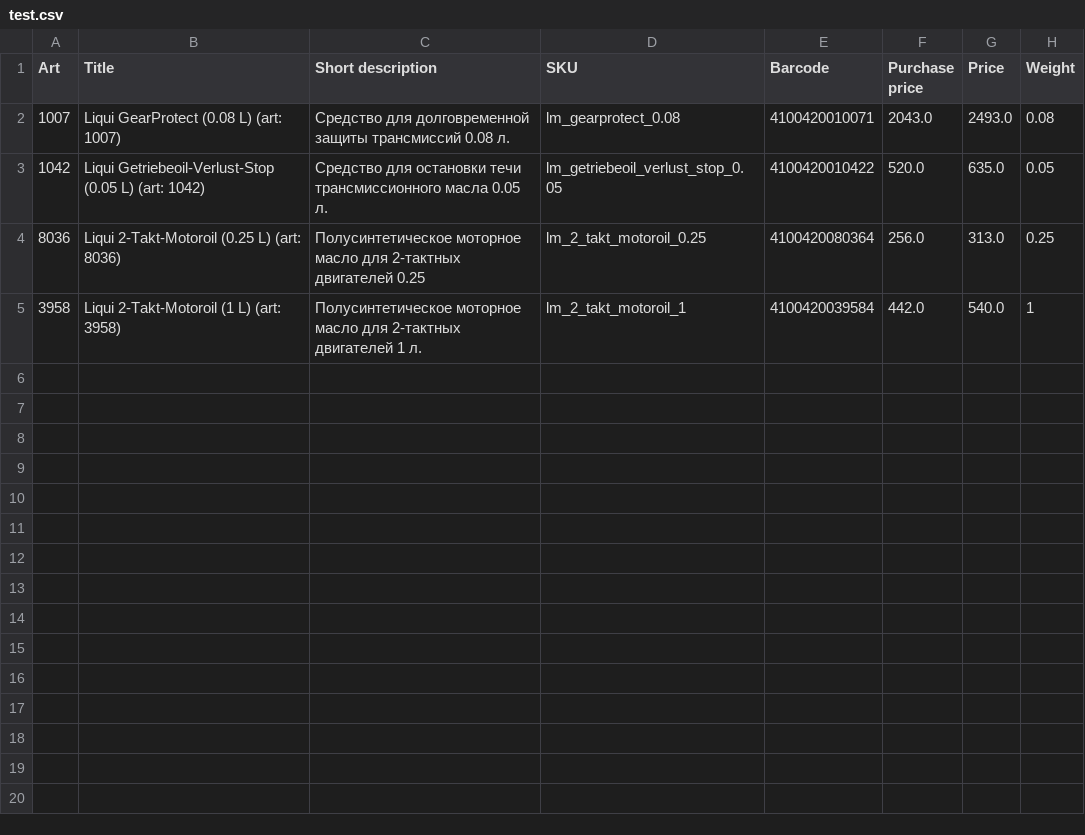
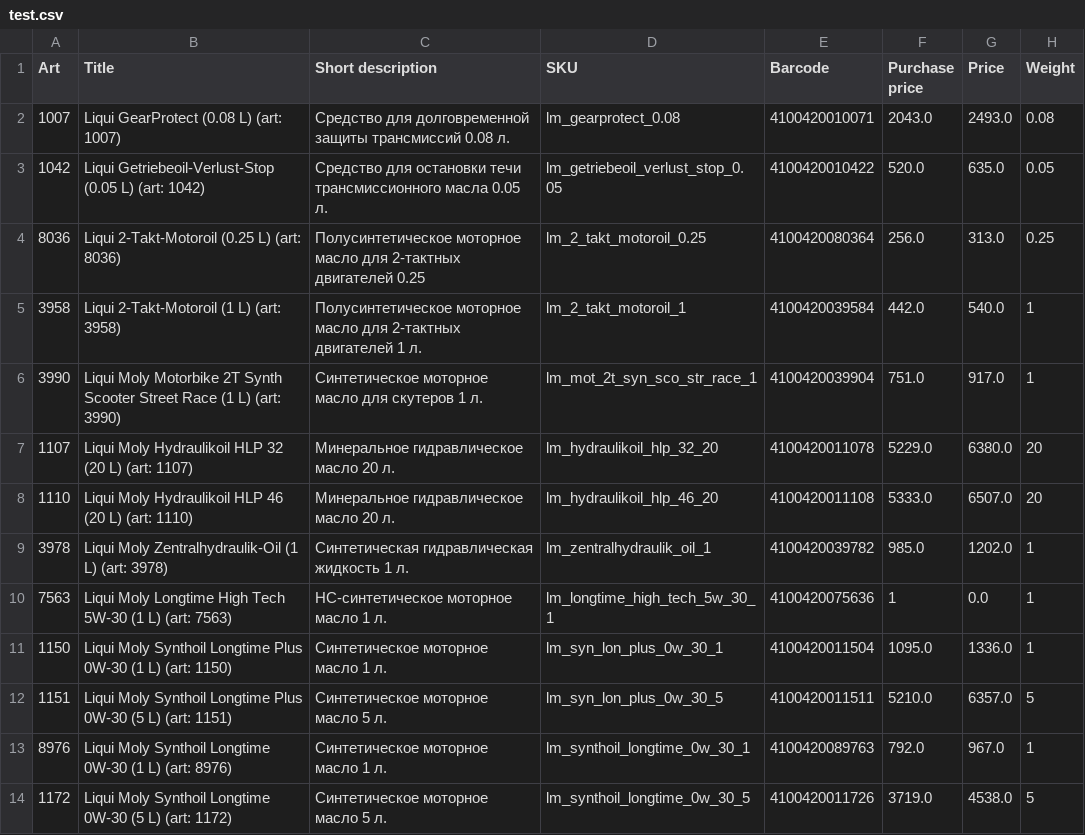
Before and after one commit to Sproodigy/goods_cards, a CSV file: test.csv, drawn as a sheet; the diff names each change by its address in the sheet, - before the commit and + after, or states it on an @@ line.

```diff
--- a/test.csv
+++ b/test.csv
+row 6: 3990 | Liqui Moly Motorbike 2T Synth Scooter Street Race (1 L) (art: 3990) | Синтетическое моторное масло для скутеров 1 л. | lm_mot_2t_syn_sco_str_race_1 | 4100420039904 | 751.0 | 917.0 | 1
+row 7: 1107 | Liqui Moly Hydraulikoil HLP 32 (20 L) (art: 1107) | Минеральное гидравлическое масло 20 л. | lm_hydraulikoil_hlp_32_20 | 4100420011078 | 5229.0 | 6380.0 | 20
+row 8: 1110 | Liqui Moly Hydraulikoil HLP 46 (20 L) (art: 1110) | Минеральное гидравлическое масло 20 л. | lm_hydraulikoil_hlp_46_20 | 4100420011108 | 5333.0 | 6507.0 | 20
+row 9: 3978 | Liqui Moly Zentralhydraulik-Oil (1 L) (art: 3978) | Синтетическая гидравлическая жидкость 1 л. | lm_zentralhydraulik_oil_1 | 4100420039782 | 985.0 | 1202.0 | 1
+row 10: 7563 | Liqui Moly Longtime High Tech 5W-30 (1 L) (art: 7563) | НС-синтетическое моторное масло 1 л. | lm_longtime_high_tech_5w_30_1 | 4100420075636 | 1 | 0.0 | 1
+row 11: 1150 | Liqui Moly Synthoil Longtime Plus 0W-30 (1 L) (art: 1150) | Синтетическое моторное масло 1 л. | lm_syn_lon_plus_0w_30_1 | 4100420011504 | 1095.0 | 1336.0 | 1
+row 12: 1151 | Liqui Moly Synthoil Longtime Plus 0W-30 (5 L) (art: 1151) | Синтетическое моторное масло 5 л. | lm_syn_lon_plus_0w_30_5 | 4100420011511 | 5210.0 | 6357.0 | 5
+row 13: 8976 | Liqui Moly Synthoil Longtime 0W-30 (1 L) (art: 8976) | Синтетическое моторное масло 1 л. | lm_synthoil_longtime_0w_30_1 | 4100420089763 | 792.0 | 967.0 | 1
+row 14: 1172 | Liqui Moly Synthoil Longtime 0W-30 (5 L) (art: 1172) | Синтетическое моторное масло 5 л. | lm_synthoil_longtime_0w_30_5 | 4100420011726 | 3719.0 | 4538.0 | 5
```
Also changed, not shown: 1 other file.
